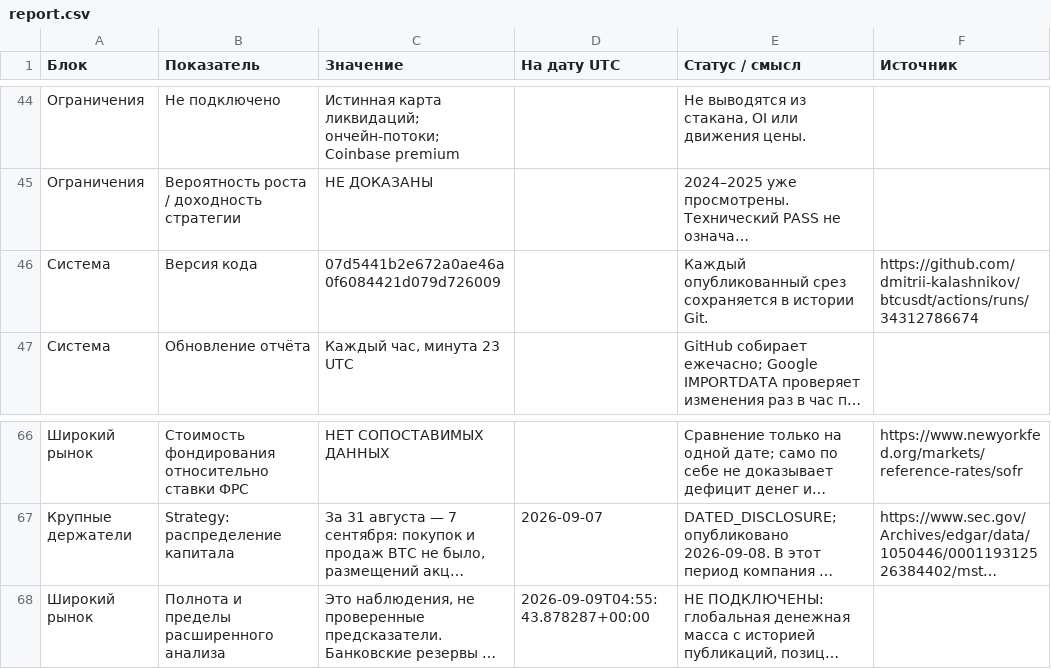
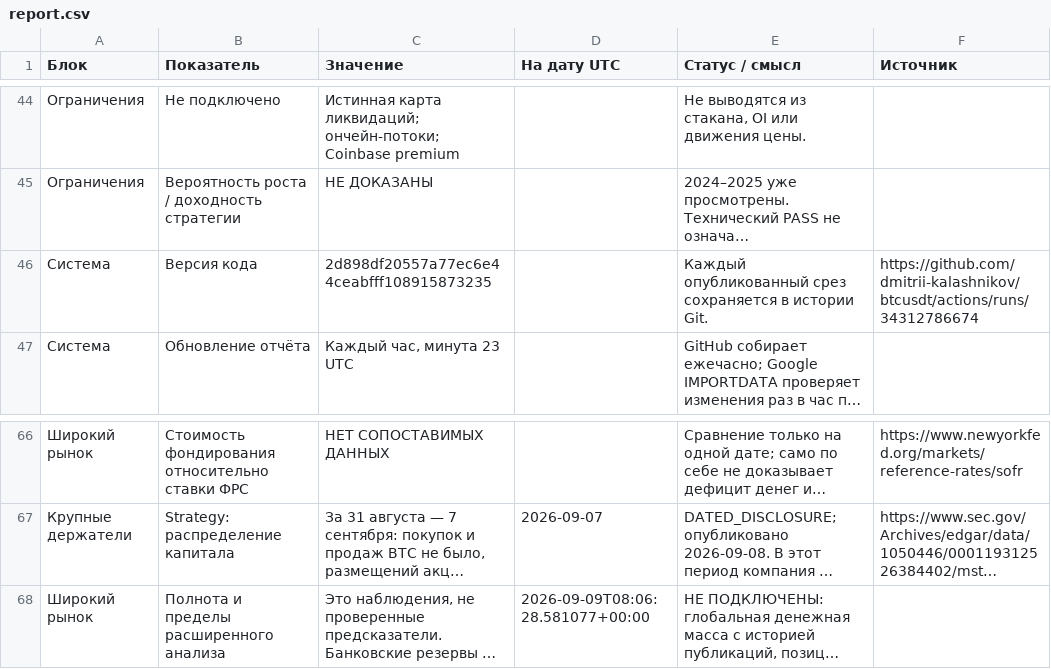
Before and after one commit to dmitrii-kalashnikov/btcusdt, a CSV file: live/report.csv, drawn as a sheet; only a part is shown, gaps mark what is left out; long unchanged cells end in …; the diff covers the shown part only; the diff names each change by its address in the sheet, - before the commit and + after, or states it on an @@ line.

```diff
--- a/live/report.csv
+++ b/live/report.csv
-C46 (Значение): 07d5441b2e672a0ae46a0f6084421d079d726009
+C46 (Значение): 2d898df20557a77ec6e44ceabfff108915873235
-D68 (На дату UTC): 2026-09-09T04:55:43.878287+00:00
+D68 (На дату UTC): 2026-09-09T08:06:28.581077+00:00
```
Also changed, not shown: 34 edited cells elsewhere in this file, 1 other file.
